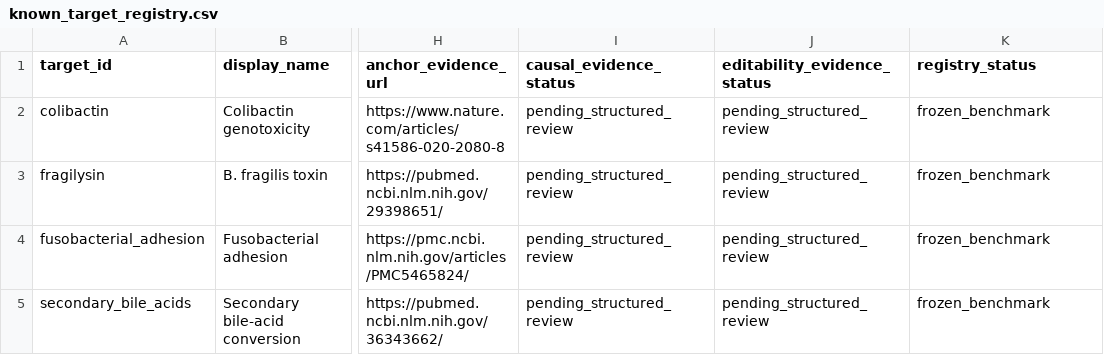
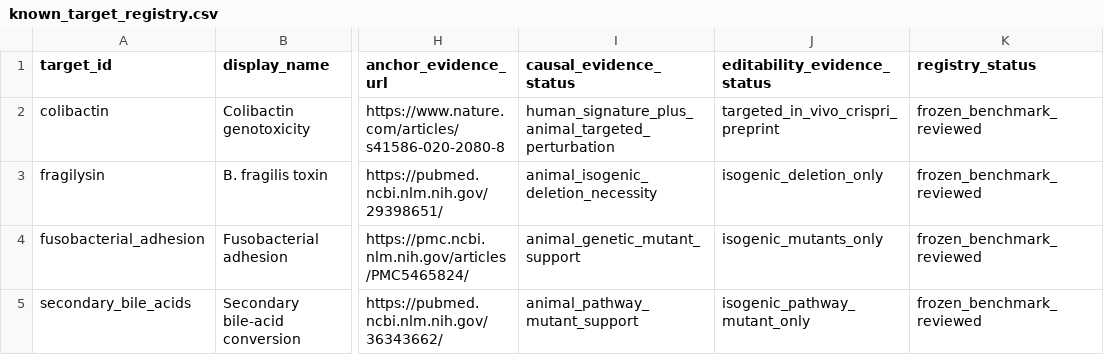
Before and after one commit to alejandro-publius/crc-metagenomics, a CSV file: research/intervention_readiness/known_target_registry.csv, drawn as a sheet; only a part is shown, gaps mark what is left out; the diff names each change by its address in the sheet, - before the commit and + after, or states it on an @@ line.

```diff
--- a/research/intervention_readiness/known_target_registry.csv
+++ b/research/intervention_readiness/known_target_registry.csv
-I2 (causal_evidence_status): pending_structured_review
+I2 (causal_evidence_status): human_signature_plus_animal_targeted_perturbation
-J2 (editability_evidence_status): pending_structured_review
+J2 (editability_evidence_status): targeted_in_vivo_crispri_preprint
-K2:K5 (registry_status): frozen_benchmark
+K2:K5 (registry_status): frozen_benchmark_reviewed
-I3 (causal_evidence_status): pending_structured_review
+I3 (causal_evidence_status): animal_isogenic_deletion_necessity
-J3 (editability_evidence_status): pending_structured_review
+J3 (editability_evidence_status): isogenic_deletion_only
-I4 (causal_evidence_status): pending_structured_review
+I4 (causal_evidence_status): animal_genetic_mutant_support
-J4 (editability_evidence_status): pending_structured_review
+J4 (editability_evidence_status): isogenic_mutants_only
-I5 (causal_evidence_status): pending_structured_review
+I5 (causal_evidence_status): animal_pathway_mutant_support
-J5 (editability_evidence_status): pending_structured_review
+J5 (editability_evidence_status): isogenic_pathway_mutant_only
```
Also changed, not shown: results/intervention_readiness/known_target_summary.csv, results/intervention_readiness/readiness_atlas.csv, 49 other files.
